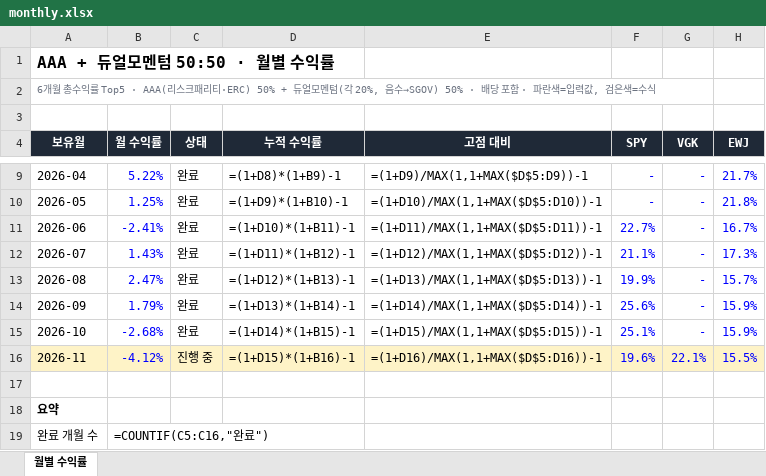
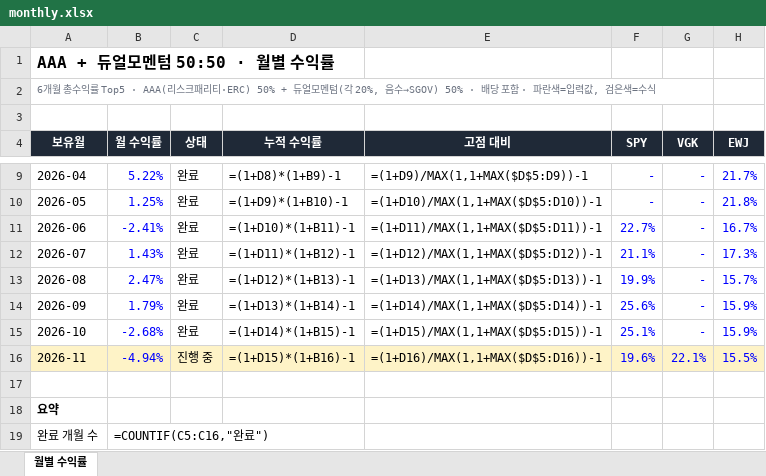
Before and after one commit to ruiying78/aaa, an Excel workbook: docs/monthly.xlsx, sheet 월별 수익률, drawn as a sheet; only a part is shown, gaps mark what is left out; values as stored, in another font and other column widths than the file's, no borders; formulas without a stored value are shown as written; the diff names each change by its address in the sheet, - before the commit and + after, or states it on an @@ line.

```diff
--- a/docs/monthly.xlsx (sheet 월별 수익률)
+++ b/docs/monthly.xlsx (sheet 월별 수익률)
-B16 (월 수익률): -4.12%
+B16 (월 수익률): -4.94%
```
Also changed, not shown: 1 other file.
